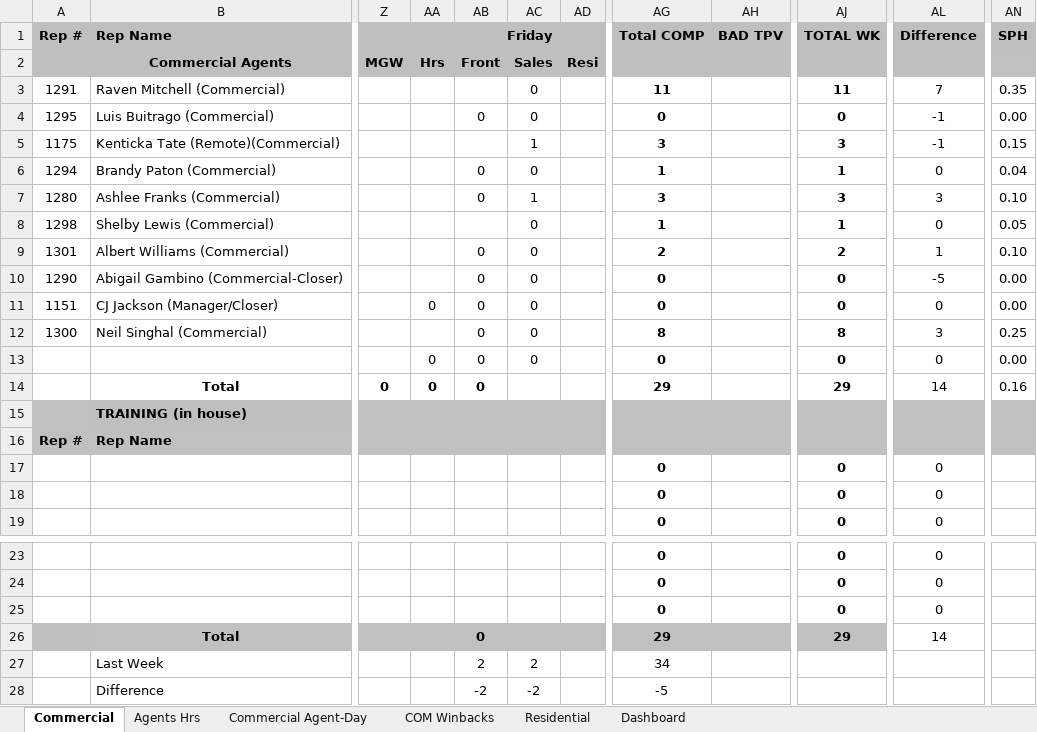
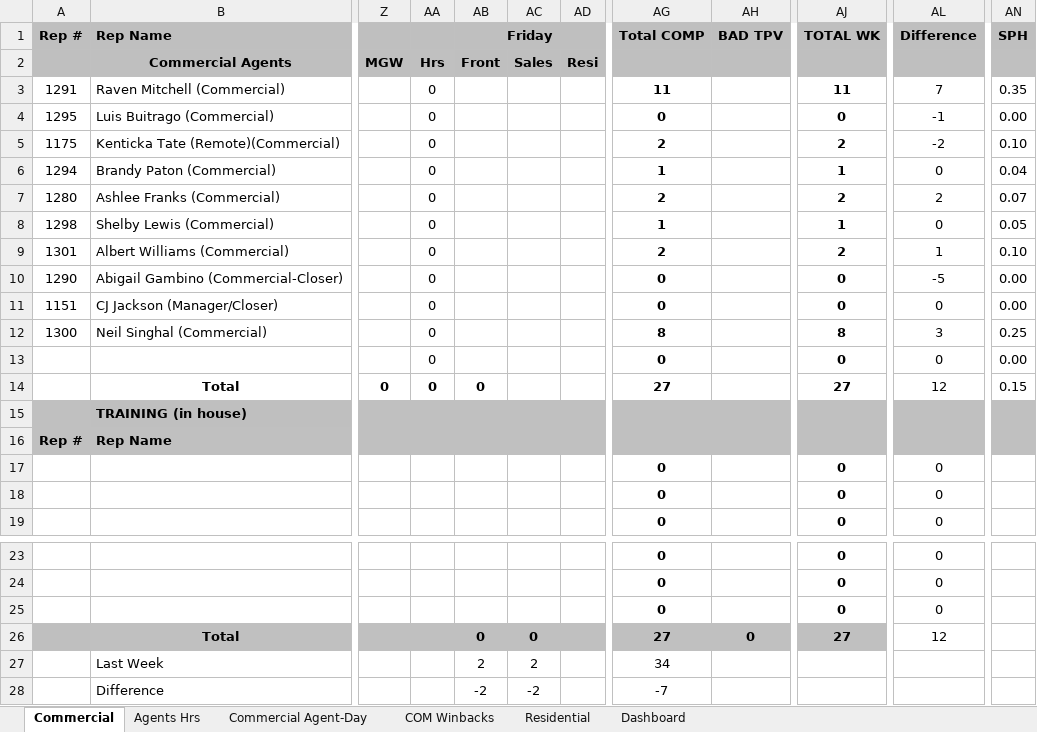
Before and after one commit to CMProcallub/Commercial-Dashboard, an Excel workbook: data/commercial-day-stat.xlsx, sheet Commercial, drawn as a sheet; only a part is shown, gaps mark what is left out; values as stored, in another font and other column widths than the file's, no borders; charts and pictures and conditional formats not drawn; the diff names each change by its address in the sheet, - before the commit and + after, or states it on an @@ line.

```diff
--- a/data/commercial-day-stat.xlsx (sheet Commercial)
+++ b/data/commercial-day-stat.xlsx (sheet Commercial)
-AA3:AA10: (empty)
+AA3:AA10: 0
-AC3:AC4: 0
+AC3:AC4: (empty)
-AB4: 0
+AB4: (empty)
-AC5: 1
+AC5: (empty)
-AG5: 3
+AG5: 2
-AJ5: 3
+AJ5: 2
-AL5: -1
+AL5: -2
-AN5: 0.15
+AN5: 0.10
-AB6:AB7: 0
+AB6:AB7: (empty)
-AC6: 0
+AC6: (empty)
-AC7: 1
+AC7: (empty)
-AG7: 3
+AG7: 2
-AJ7: 3
+AJ7: 2
-AL7: 3
+AL7: 2
-AN7: 0.10
+AN7: 0.07
-AC8:AC13: 0
+AC8:AC13: (empty)
-AB9:AB13: 0
+AB9:AB13: (empty)
-AA12: (empty)
+AA12: 0
-AG14: 29
+AG14: 27
-AJ14: 29
+AJ14: 27
-AL14: 14
+AL14: 12
-AN14: 0.16
+AN14: 0.15
-AC26: (empty)
+AC26: 0
-AG26: 29
+AG26: 27
-AH26: (empty)
+AH26: 0
-AJ26: 29
+AJ26: 27
-AL26: 14
+AL26: 12
-AG28: -5
+AG28: -7
```
Also changed, not shown: sheet Dashboard, sheet Commercial Agent-Day, sheet Residential, formulas that keep their value, charts or pictures.
